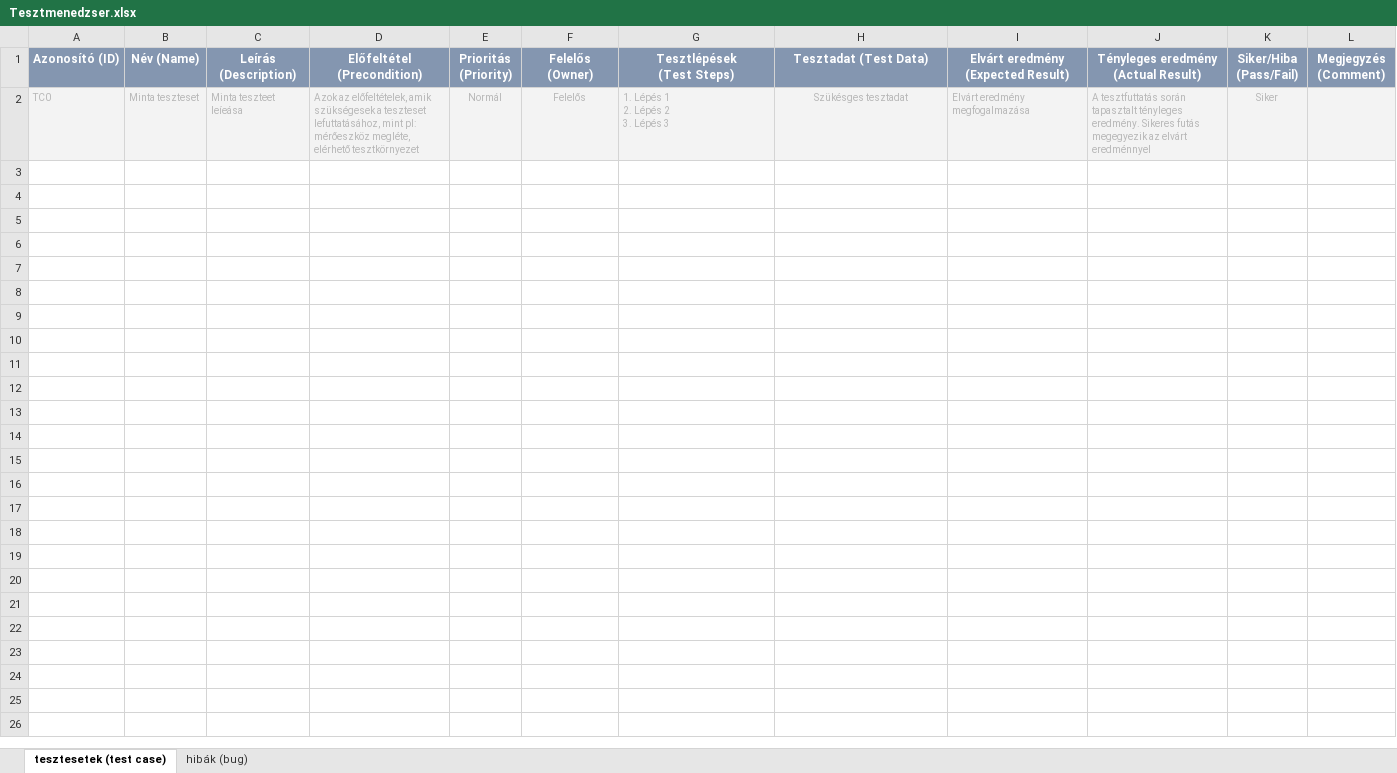
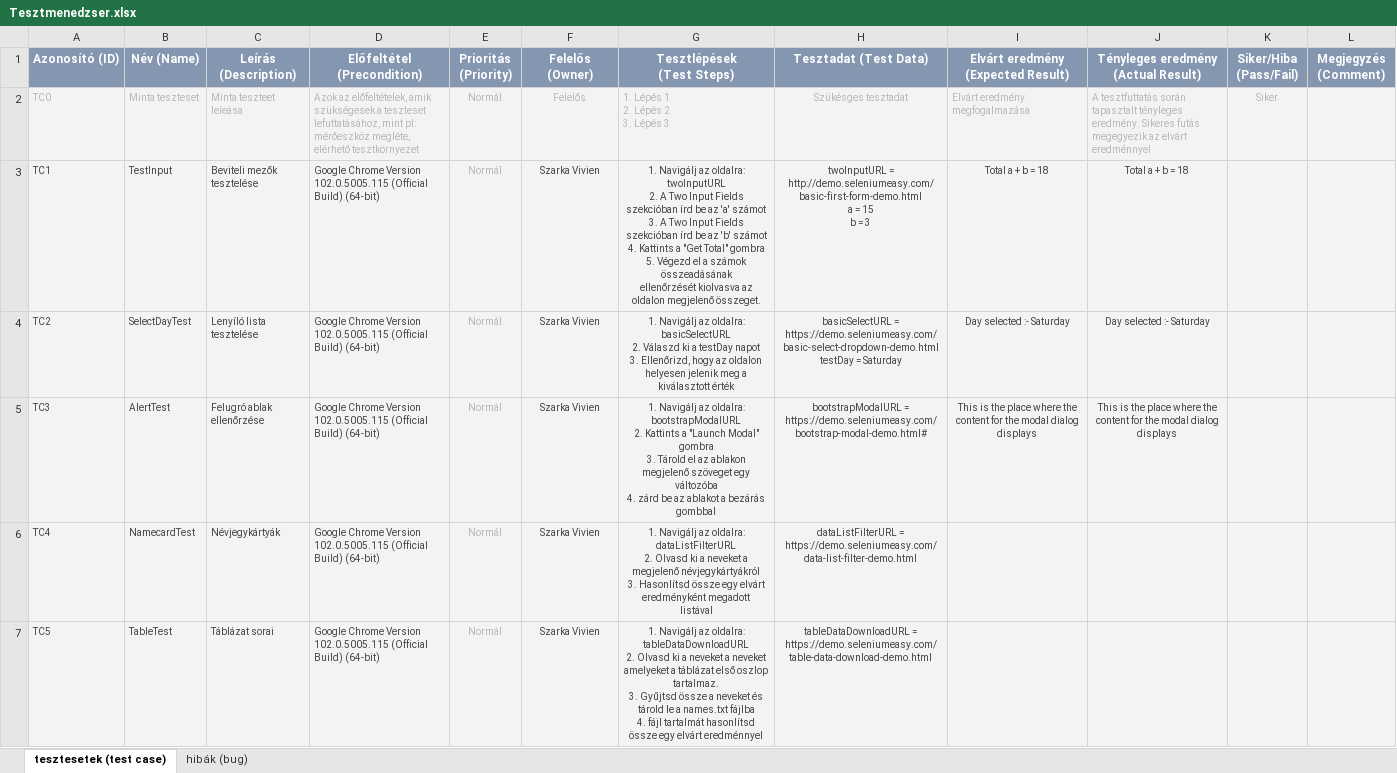
Before and after one commit to CodecoolGlobal/kepesito-vizsga-2022-viewxy-1, an Excel workbook: Tesztmenedzser.xlsx, sheet tesztesetek (test case), drawn as a sheet; values as stored, in another font and other column widths than the file's, no borders; charts and pictures and conditional formats not drawn; ↵ is a line break in a cell; the diff names each change by its address in the sheet, - before the commit and + after, or states it on an @@ line.

```diff
--- a/Tesztmenedzser.xlsx (sheet tesztesetek (test case))
+++ b/Tesztmenedzser.xlsx (sheet tesztesetek (test case))
+row 3: TC1 | TestInput | Beviteli mezők tesztelése | Google Chrome Version 102.0.5005.115 (Official Build) (64-bit) | Normál | Szarka Vivien | 1. Navigálj az oldalra: twoInputURL ↵ 2. A Two Input Fields szekcióban írd be az 'a' számot ↵ 3. A Two Input Fields szekcióban írd be az 'b' számot ↵ 4. Kattints a "Get Total" gombra ↵ 5. Végezd el a számok összeadásának ↵ ellenőrzését kiolvasva az oldalon megjelenő összeget. | twoInputURL = http://demo.seleniumeasy.com/basic-first-form-demo.html ↵ a = 15 ↵ b = 3 | Total a + b = 18 | Total a + b = 18
+row 4: TC2 | SelectDayTest | Lenyíló lista tesztelése | Google Chrome Version 102.0.5005.115 (Official Build) (64-bit) | Normál | Szarka Vivien | 1. Navigálj az oldalra: basicSelectURL ↵ 2. Válaszd ki a testDay napot ↵ 3. Ellenőrizd, hogy az oldalon helyesen jelenik meg a kiválasztott érték | basicSelectURL = https://demo.seleniumeasy.com/basic-select-dropdown-demo.html ↵ testDay = Saturday | Day selected :- Saturday | Day selected :- Saturday
+row 5: TC3 | AlertTest | Felugró ablak ellenőrzése | Google Chrome Version 102.0.5005.115 (Official Build) (64-bit) | Normál | Szarka Vivien | 1. Navigálj az oldalra: bootstrapModalURL ↵ 2. Kattints a "Launch Modal" gombra ↵ 3. Tárold el az ablakon ↵ megjelenő szöveget egy változóba ↵ 4. zárd be az ablakot a bezárás ↵ gombbal | bootstrapModalURL = https://demo.seleniumeasy.com/bootstrap-modal-demo.html# | This is the place where the content for the modal dialog displays | This is the place where the content for the modal dialog displays
+row 6: TC4 | NamecardTest | Névjegykártyák | Google Chrome Version 102.0.5005.115 (Official Build) (64-bit) | Normál | Szarka Vivien | 1. Navigálj az oldalra: dataListFilterURL ↵ 2. Olvasd ki a neveket a megjelenő névjegykártyákról ↵ 3. Hasonlítsd össze egy elvárt eredményként megadott ↵ listával | dataListFilterURL = https://demo.seleniumeasy.com/data-list-filter-demo.html
+row 7: TC5 | TableTest | Táblázat sorai | Google Chrome Version 102.0.5005.115 (Official Build) (64-bit) | Normál | Szarka Vivien | 1. Navigálj az oldalra: tableDataDownloadURL ↵ 2. Olvasd ki a neveket a neveket amelyeket a táblázat első oszlop tartalmaz. ↵ 3. Gyűjtsd össze a neveket és tárold le a names.txt fájlba ↵ 4. fájl tartalmát hasonlítsd össze egy elvárt eredménnyel | tableDataDownloadURL = https://demo.seleniumeasy.com/table-data-download-demo.html
```
Also changed, not shown: charts or pictures, 7 other files.
